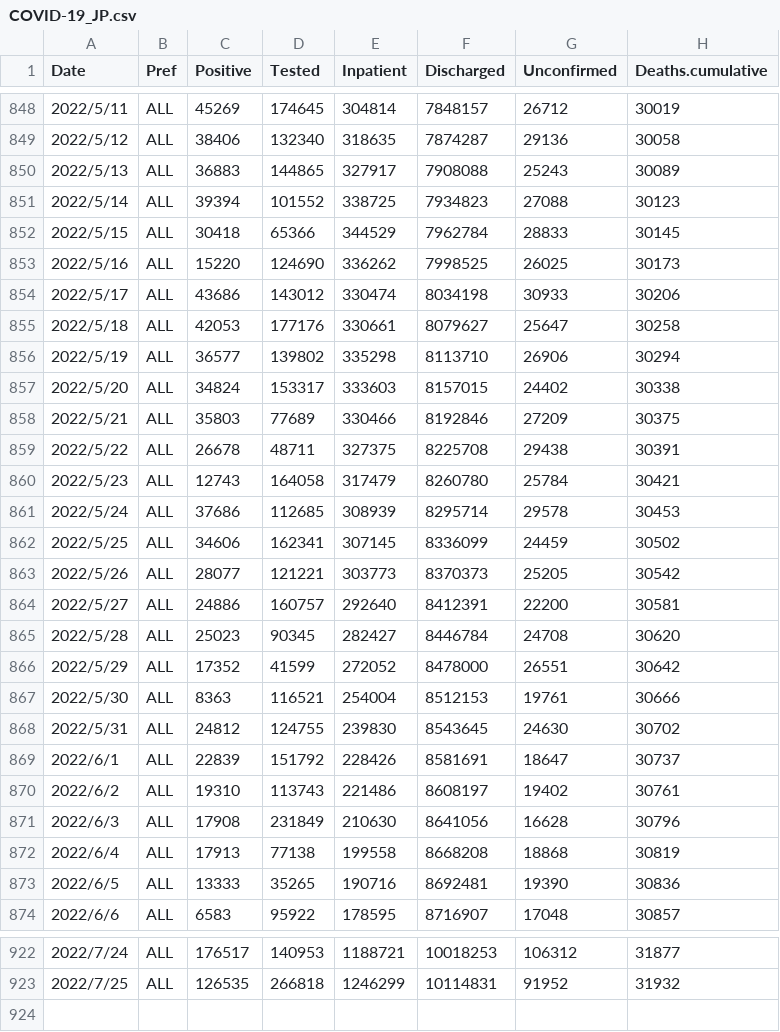
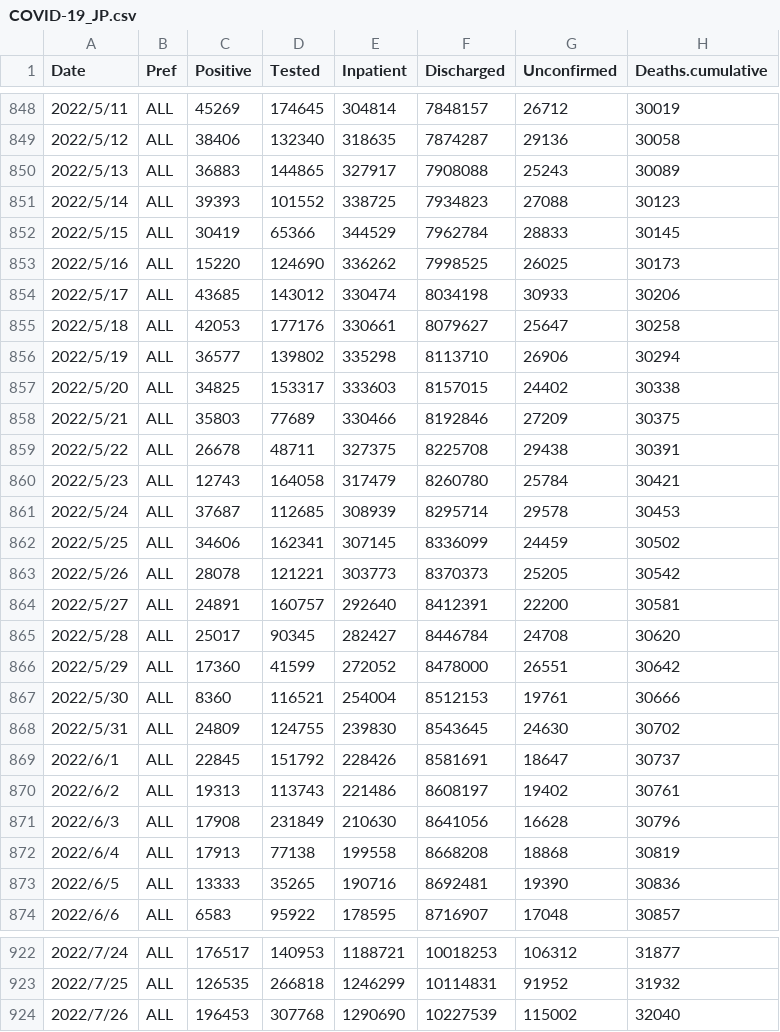
Before and after one commit to u-10bei/covid-19_JPdata, a CSV file: data/COVID-19_JP.csv, drawn as a sheet; only a part is shown, gaps mark what is left out; the diff covers the shown part only.

```diff
--- a/data/COVID-19_JP.csv
+++ b/data/COVID-19_JP.csv
@@ -850,9 +850,9 @@ Date,Pref,Positive,Tested,Inpatient,Discharged,Unconfirmed,Deaths.cumulative
 2022/5/13,ALL,36883,144865,327917,7908088,25243,30089
-2022/5/14,ALL,39394,101552,338725,7934823,27088,30123
-2022/5/15,ALL,30418,65366,344529,7962784,28833,30145
+2022/5/14,ALL,39393,101552,338725,7934823,27088,30123
+2022/5/15,ALL,30419,65366,344529,7962784,28833,30145
 2022/5/16,ALL,15220,124690,336262,7998525,26025,30173
-2022/5/17,ALL,43686,143012,330474,8034198,30933,30206
+2022/5/17,ALL,43685,143012,330474,8034198,30933,30206
 2022/5/18,ALL,42053,177176,330661,8079627,25647,30258
 2022/5/19,ALL,36577,139802,335298,8113710,26906,30294
-2022/5/20,ALL,34824,153317,333603,8157015,24402,30338
+2022/5/20,ALL,34825,153317,333603,8157015,24402,30338
 2022/5/21,ALL,35803,77689,330466,8192846,27209,30375
@@ -860,12 +860,12 @@ Date,Pref,Positive,Tested,Inpatient,Discharged,Unconfirmed,Deaths.cumulative
 2022/5/23,ALL,12743,164058,317479,8260780,25784,30421
-2022/5/24,ALL,37686,112685,308939,8295714,29578,30453
+2022/5/24,ALL,37687,112685,308939,8295714,29578,30453
 2022/5/25,ALL,34606,162341,307145,8336099,24459,30502
-2022/5/26,ALL,28077,121221,303773,8370373,25205,30542
-2022/5/27,ALL,24886,160757,292640,8412391,22200,30581
-2022/5/28,ALL,25023,90345,282427,8446784,24708,30620
-2022/5/29,ALL,17352,41599,272052,8478000,26551,30642
-2022/5/30,ALL,8363,116521,254004,8512153,19761,30666
-2022/5/31,ALL,24812,124755,239830,8543645,24630,30702
-2022/6/1,ALL,22839,151792,228426,8581691,18647,30737
-2022/6/2,ALL,19310,113743,221486,8608197,19402,30761
+2022/5/26,ALL,28078,121221,303773,8370373,25205,30542
+2022/5/27,ALL,24891,160757,292640,8412391,22200,30581
+2022/5/28,ALL,25017,90345,282427,8446784,24708,30620
+2022/5/29,ALL,17360,41599,272052,8478000,26551,30642
+2022/5/30,ALL,8360,116521,254004,8512153,19761,30666
+2022/5/31,ALL,24809,124755,239830,8543645,24630,30702
+2022/6/1,ALL,22845,151792,228426,8581691,18647,30737
+2022/6/2,ALL,19313,113743,221486,8608197,19402,30761
 2022/6/3,ALL,17908,231849,210630,8641056,16628,30796
@@ -923 +923,2 @@ Date,Pref,Positive,Tested,Inpatient,Discharged,Unconfirmed,Deaths.cumulative
 2022/7/25,ALL,126535,266818,1246299,10114831,91952,31932
+2022/7/26,ALL,196453,307768,1290690,10227539,115002,32040
```
Also changed, not shown: 30 edited cells elsewhere in this file, data/COVID-19_KTQ.csv, 1 other file.
